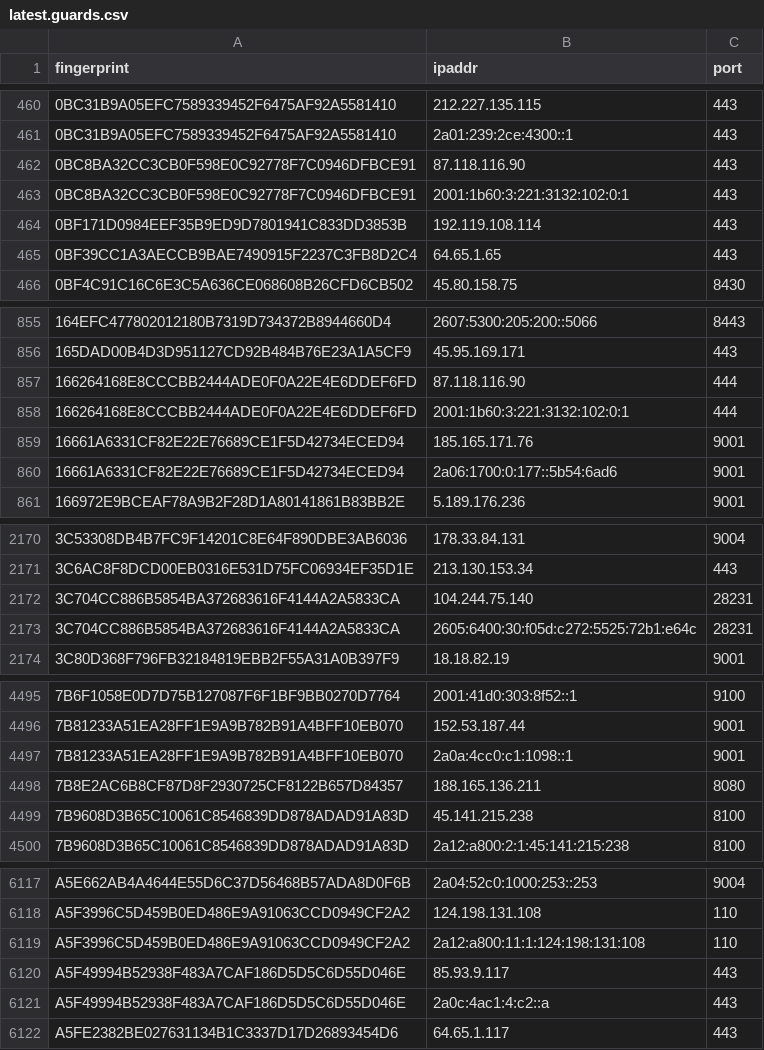
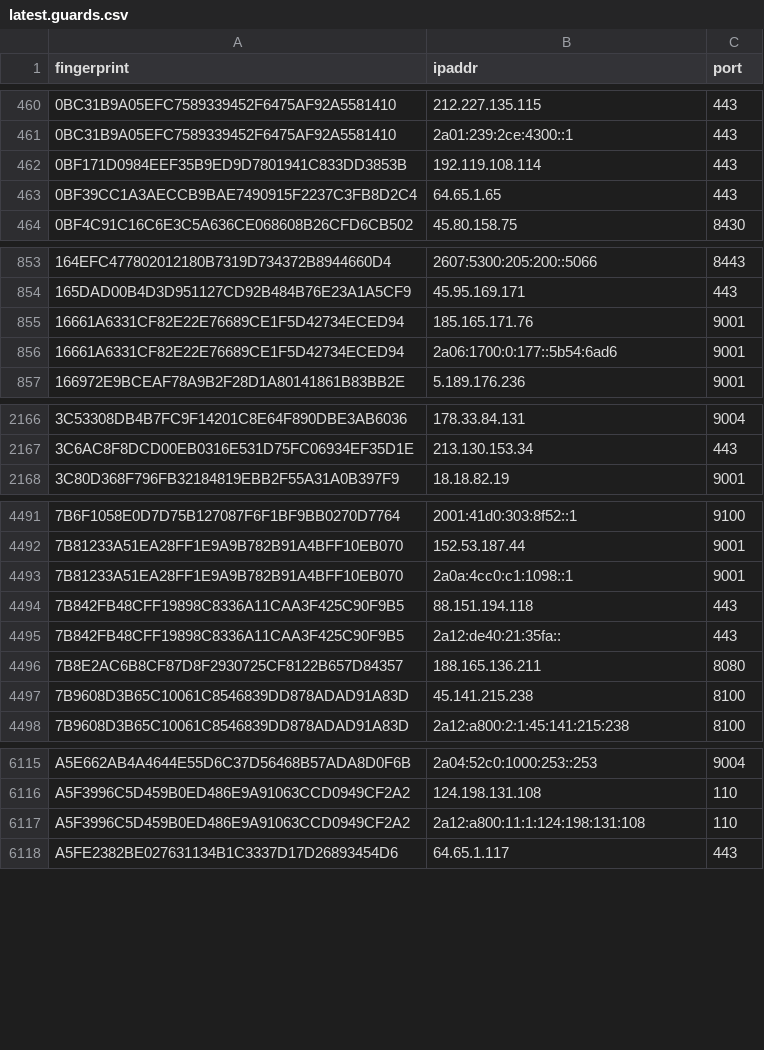
Before and after one commit to ling0x/tor-nodes, a CSV file: latest.guards.csv, drawn as a sheet; only a part is shown, gaps mark what is left out; removed rows and columns are numbered as before the commit, all else as after; the diff covers the shown part only; the diff names each change by its address in the sheet, - before the commit and + after, or states it on an @@ line.

```diff
--- a/latest.guards.csv
+++ b/latest.guards.csv
-row 462: 0BC8BA32CC3CB0F598E0C92778F7C0946DFBCE91 | 87.118.116.90 | 443
-row 463: 0BC8BA32CC3CB0F598E0C92778F7C0946DFBCE91 | 2001:1b60:3:221:3132:102:0:1 | 443
-row 857: 166264168E8CCCBB2444ADE0F0A22E4E6DDEF6FD | 87.118.116.90 | 444
-row 858: 166264168E8CCCBB2444ADE0F0A22E4E6DDEF6FD | 2001:1b60:3:221:3132:102:0:1 | 444
-row 2172: 3C704CC886B5854BA372683616F4144A2A5833CA | 104.244.75.140 | 28231
-row 2173: 3C704CC886B5854BA372683616F4144A2A5833CA | 2605:6400:30:f05d:c272:5525:72b1:e64c | 28231
+row 4494: 7B842FB48CFF19898C8336A11CAA3F425C90F9B5 | 88.151.194.118 | 443
+row 4495: 7B842FB48CFF19898C8336A11CAA3F425C90F9B5 | 2a12:de40:21:35fa:: | 443
-row 6120: A5F49994B52938F483A7CAF186D5D5C6D55D046E | 85.93.9.117 | 443
-row 6121: A5F49994B52938F483A7CAF186D5D5C6D55D046E | 2a0c:4ac1:4:c2::a | 443
```
Also changed, not shown: 9 added rows and 4 removed rows elsewhere in this file, latest.all.csv, latest.exits.csv.
